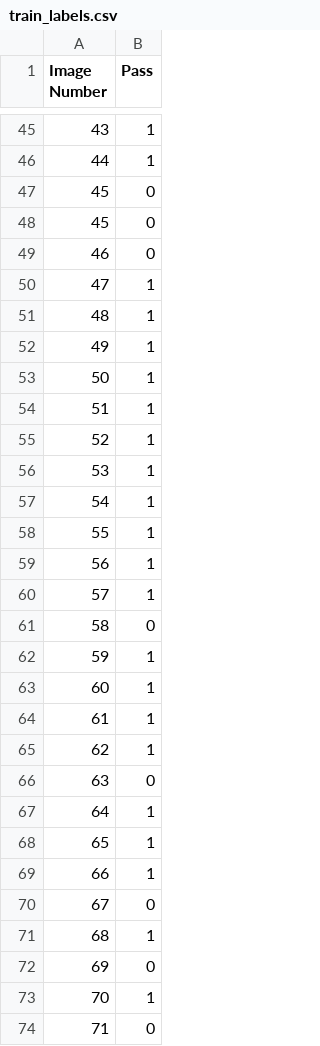
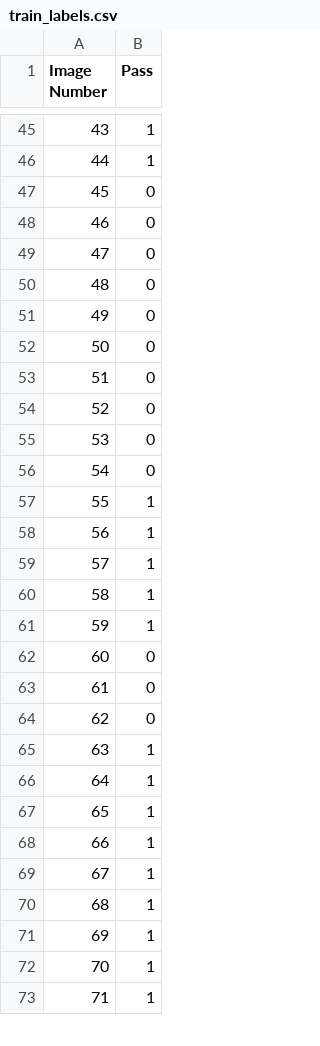
Before and after one commit to quantamkiwi/SMT-Quality-Control, a CSV file: train_labels.csv, drawn as a sheet; only a part is shown, gaps mark what is left out; the diff covers the shown part only.

Commit message:
Changed data labels, working to 90 percent as is.

```diff
--- a/train_labels.csv
+++ b/train_labels.csv
@@ -47,12 +47,11 @@
 45,0
-45,0
 46,0
-47,1
-48,1
-49,1
-50,1
-51,1
-52,1
-53,1
-54,1
+47,0
+48,0
+49,0
+50,0
+51,0
+52,0
+53,0
+54,0
 55,1
@@ -60,8 +59,8 @@
 57,1
-58,0
+58,1
 59,1
-60,1
-61,1
-62,1
-63,0
+60,0
+61,0
+62,0
+63,1
 64,1
@@ -69,6 +68,6 @@
 66,1
-67,0
+67,1
 68,1
-69,0
+69,1
 70,1
-71,0
+71,1
```
Also changed, not shown: 2 added rows, 1 removed row and 42 edited cells elsewhere in this file, 2 other files.
